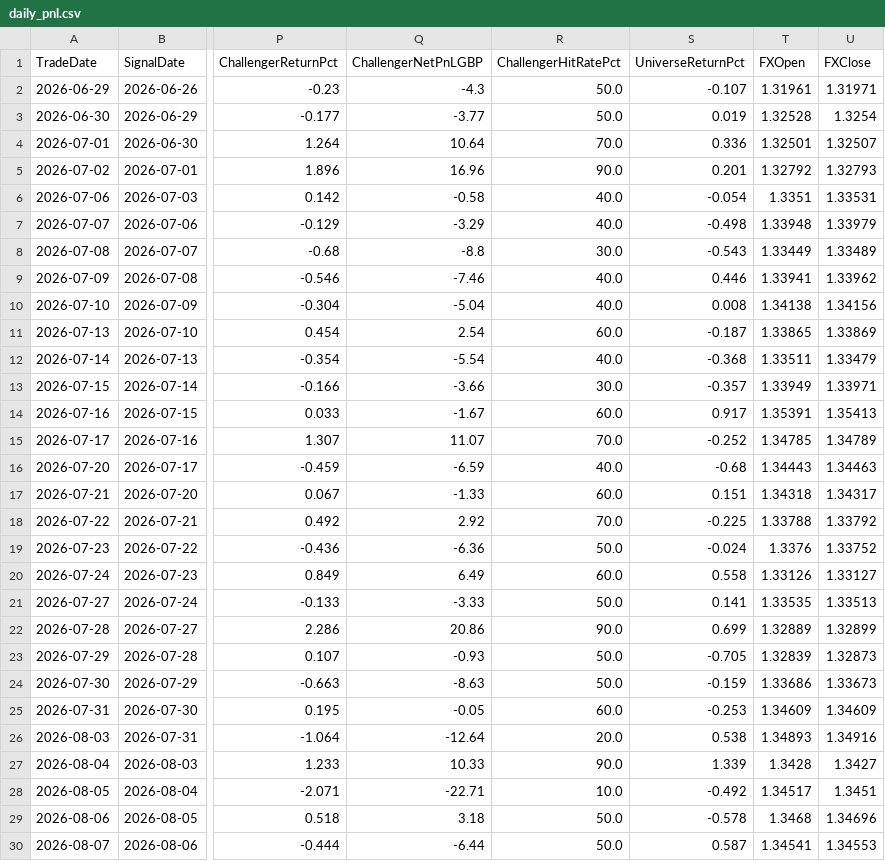
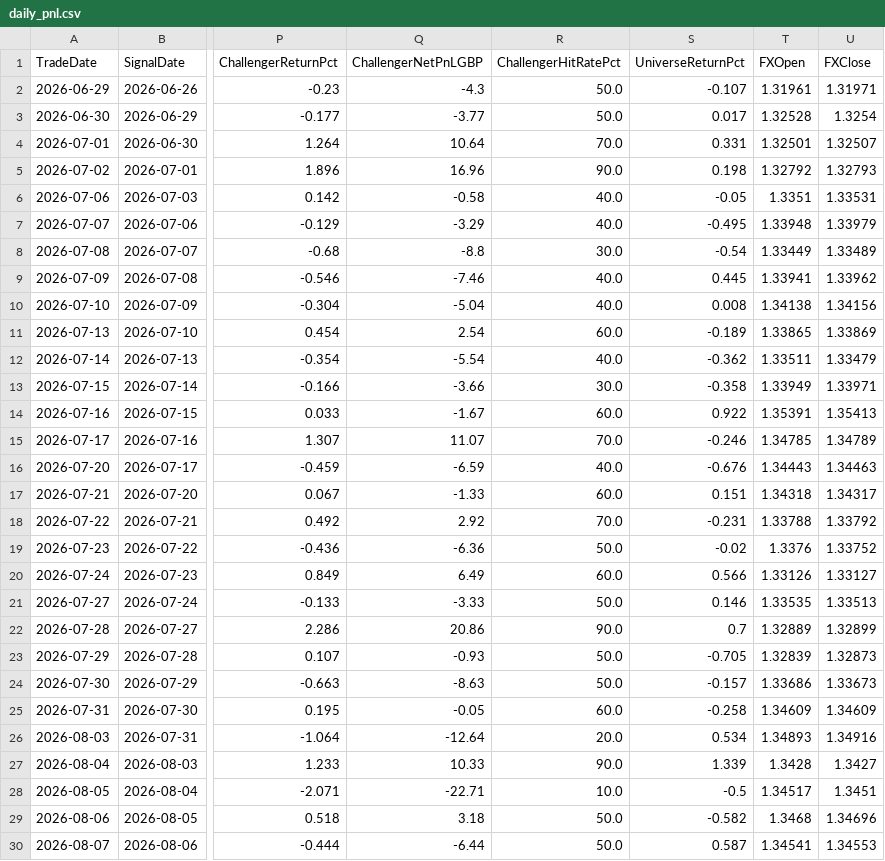
Before and after one commit to MrinalBhargava/sp500-dashboard, a CSV file: daily_pnl.csv, drawn as a sheet; only a part is shown, gaps mark what is left out; the diff covers the shown part only; the diff names each change by its address in the sheet, - before the commit and + after, or states it on an @@ line.

```diff
--- a/daily_pnl.csv
+++ b/daily_pnl.csv
-S3 (UniverseReturnPct): 0.019
+S3 (UniverseReturnPct): 0.017
-S4 (UniverseReturnPct): 0.336
+S4 (UniverseReturnPct): 0.331
-S5 (UniverseReturnPct): 0.201
+S5 (UniverseReturnPct): 0.198
-S6 (UniverseReturnPct): -0.054
+S6 (UniverseReturnPct): -0.05
-S7 (UniverseReturnPct): -0.498
+S7 (UniverseReturnPct): -0.495
-S8 (UniverseReturnPct): -0.543
+S8 (UniverseReturnPct): -0.54
-S9 (UniverseReturnPct): 0.446
+S9 (UniverseReturnPct): 0.445
-S11 (UniverseReturnPct): -0.187
+S11 (UniverseReturnPct): -0.189
-S12 (UniverseReturnPct): -0.368
+S12 (UniverseReturnPct): -0.362
-S13 (UniverseReturnPct): -0.357
+S13 (UniverseReturnPct): -0.358
-S14 (UniverseReturnPct): 0.917
+S14 (UniverseReturnPct): 0.922
-S15 (UniverseReturnPct): -0.252
+S15 (UniverseReturnPct): -0.246
-S16 (UniverseReturnPct): -0.68
+S16 (UniverseReturnPct): -0.676
-S18 (UniverseReturnPct): -0.225
+S18 (UniverseReturnPct): -0.231
-S19 (UniverseReturnPct): -0.024
+S19 (UniverseReturnPct): -0.02
-S20 (UniverseReturnPct): 0.558
+S20 (UniverseReturnPct): 0.566
-S21 (UniverseReturnPct): 0.141
+S21 (UniverseReturnPct): 0.146
-S22 (UniverseReturnPct): 0.699
+S22 (UniverseReturnPct): 0.7
-S24 (UniverseReturnPct): -0.159
+S24 (UniverseReturnPct): -0.157
-S25 (UniverseReturnPct): -0.253
+S25 (UniverseReturnPct): -0.258
-S26 (UniverseReturnPct): 0.538
+S26 (UniverseReturnPct): 0.534
-S28 (UniverseReturnPct): -0.492
+S28 (UniverseReturnPct): -0.5
-S29 (UniverseReturnPct): -0.578
+S29 (UniverseReturnPct): -0.582
```
Also changed, not shown: 33 edited cells elsewhere in this file.
